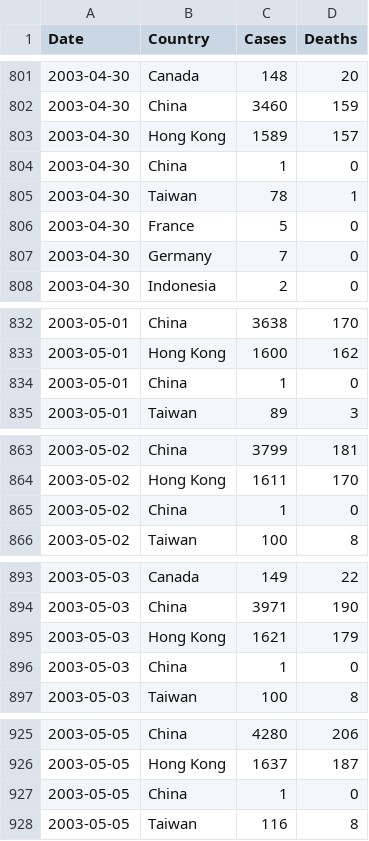
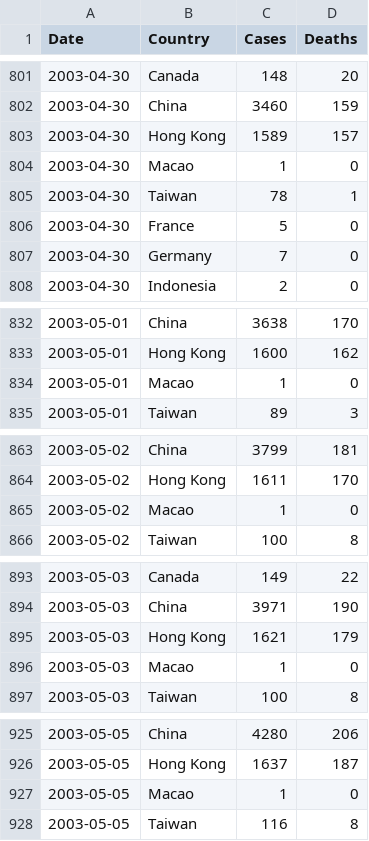
Before and after one commit to ccchiang92/D3-Visaulization, a CSV file: cleaned_data/In_progress/SARS_data.csv, drawn as a sheet; only a part is shown, gaps mark what is left out; the diff covers the shown part only.

```diff
--- a/cleaned_data/In_progress/SARS_data.csv
+++ b/cleaned_data/In_progress/SARS_data.csv
@@ -803,3 +803,3 @@ Date,Country,Cases,Deaths
 2003-04-30,Hong Kong,1589,157
-2003-04-30,China,1,0
+2003-04-30,Macao,1,0
 2003-04-30,Taiwan,78,1
@@ -833,3 +833,3 @@ Date,Country,Cases,Deaths
 2003-05-01,Hong Kong,1600,162
-2003-05-01,China,1,0
+2003-05-01,Macao,1,0
 2003-05-01,Taiwan,89,3
@@ -864,3 +864,3 @@ Date,Country,Cases,Deaths
 2003-05-02,Hong Kong,1611,170
-2003-05-02,China,1,0
+2003-05-02,Macao,1,0
 2003-05-02,Taiwan,100,8
@@ -895,3 +895,3 @@ Date,Country,Cases,Deaths
 2003-05-03,Hong Kong,1621,179
-2003-05-03,China,1,0
+2003-05-03,Macao,1,0
 2003-05-03,Taiwan,100,8
@@ -926,3 +926,3 @@ Date,Country,Cases,Deaths
 2003-05-05,Hong Kong,1637,187
-2003-05-05,China,1,0
+2003-05-05,Macao,1,0
 2003-05-05,Taiwan,116,8
```
Also changed, not shown: 53 edited cells elsewhere in this file, 7 other files.
